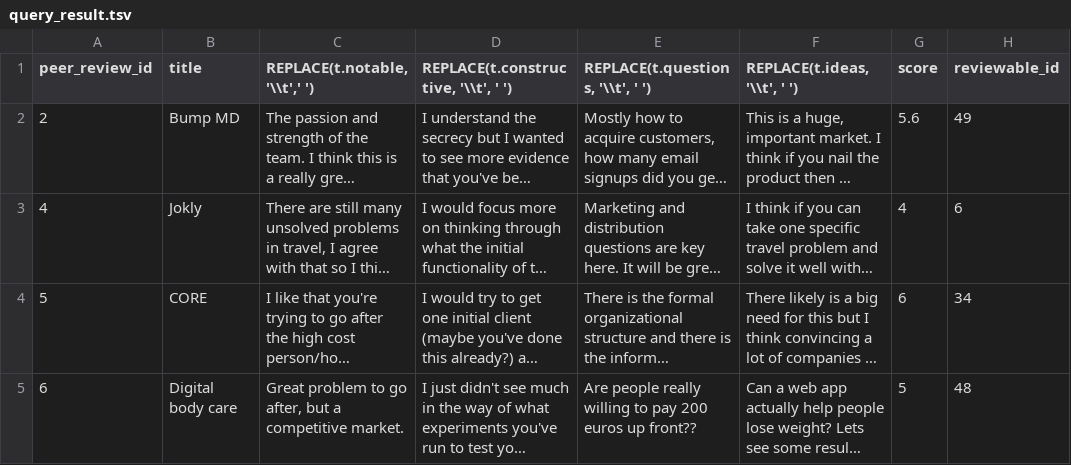
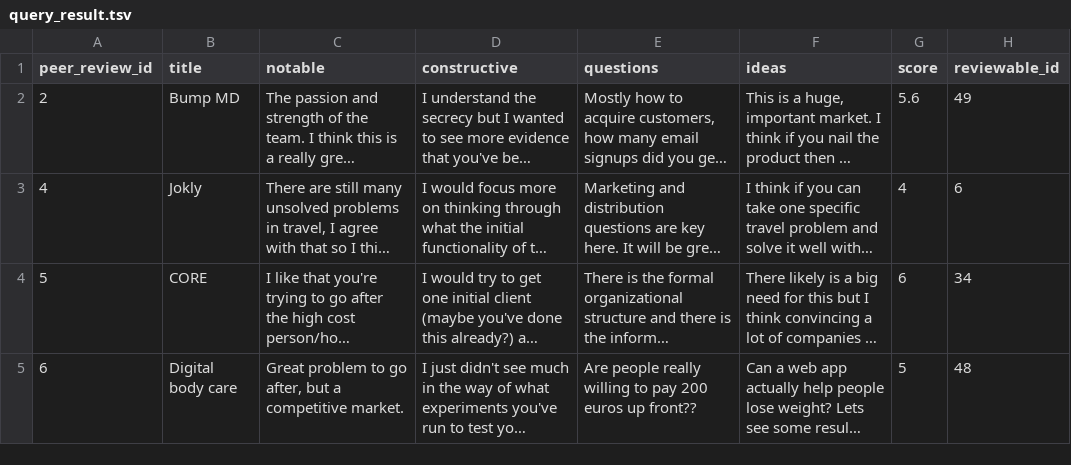
Before and after one commit to ccwei/cs448ba4, a TSV file: data/query_result.tsv, drawn as a sheet; only a part is shown; long unchanged cells end in …; the diff names each change by its address in the sheet, - before the commit and + after, or states it on an @@ line.

Commit message:
fix stackedBarChart, change dataFormat, add feedback view

```diff
--- a/data/query_result.tsv
+++ b/data/query_result.tsv
-C1: REPLACE(t.notable,'\\t',' ')
+C1: notable
-D1: REPLACE(t.constructive, '\\t', ' ')
+D1: constructive
-E1: REPLACE(t.questions, '\\t', ' ')
+E1: questions
-F1: REPLACE(t.ideas, '\\t', ' ')
+F1: ideas
```
Also changed, not shown: 3 other files.
